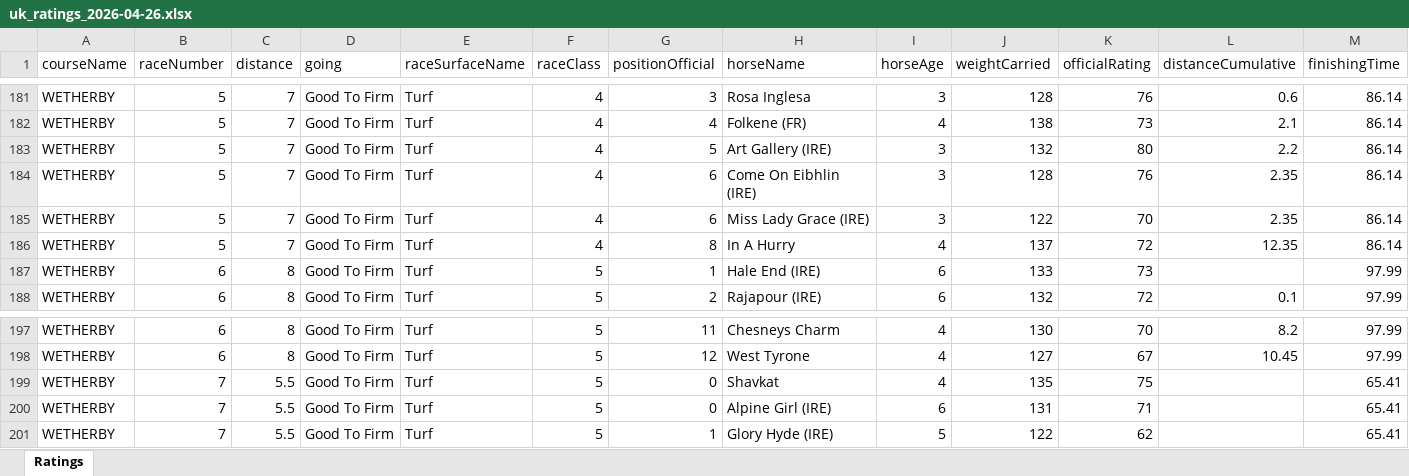
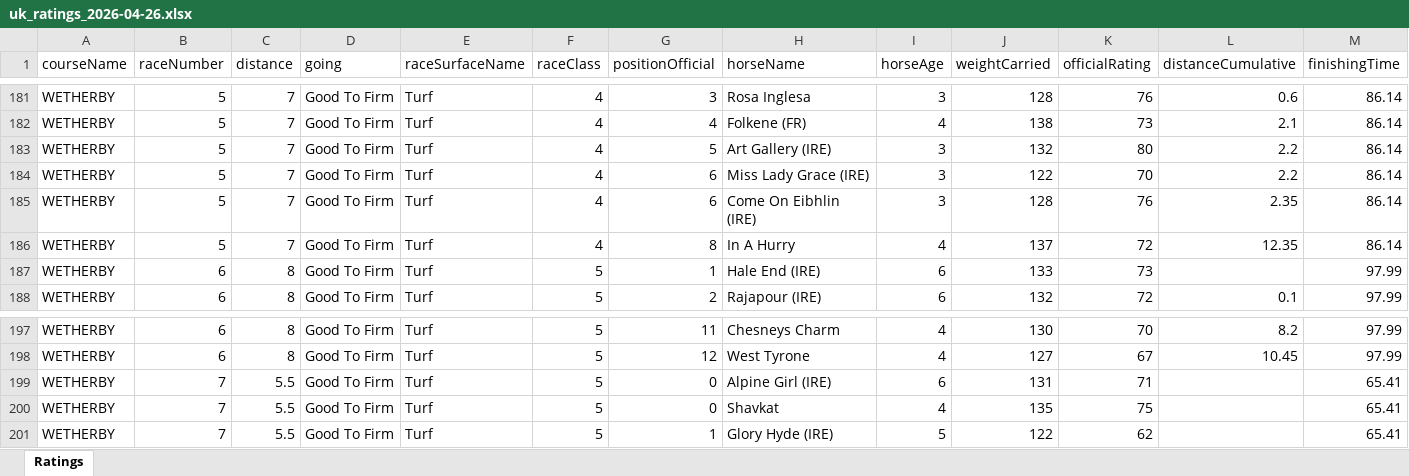
Before and after one commit to tomwilson41986/racing-speed-figures, an Excel workbook: output/daily_ratings/uk_ratings_2026-04-26.xlsx, sheet Ratings, drawn as a sheet; only a part is shown, gaps mark what is left out; values as stored, in another font and other column widths than the file's, no borders; removed rows and columns are numbered as before the commit, all else as after; rows hold the shown columns only; the diff names each change by its address in the sheet, - before the commit and + after, or states it on an @@ line.

```diff
--- a/output/daily_ratings/uk_ratings_2026-04-26.xlsx (sheet Ratings)
+++ b/output/daily_ratings/uk_ratings_2026-04-26.xlsx (sheet Ratings)
+row 184: WETHERBY | 5 | 7 | Good To Firm | Turf | 4 | 6 | Miss Lady Grace (IRE) | 3 | 122 | 70 | 2.2 | 86.14
-row 185: WETHERBY | 5 | 7 | Good To Firm | Turf | 4 | 6 | Miss Lady Grace (IRE) | 3 | 122 | 70 | 2.35 | 86.14
@@ row 200 moved to row 199: WETHERBY @@
```
Also changed, not shown: 3 other files.
